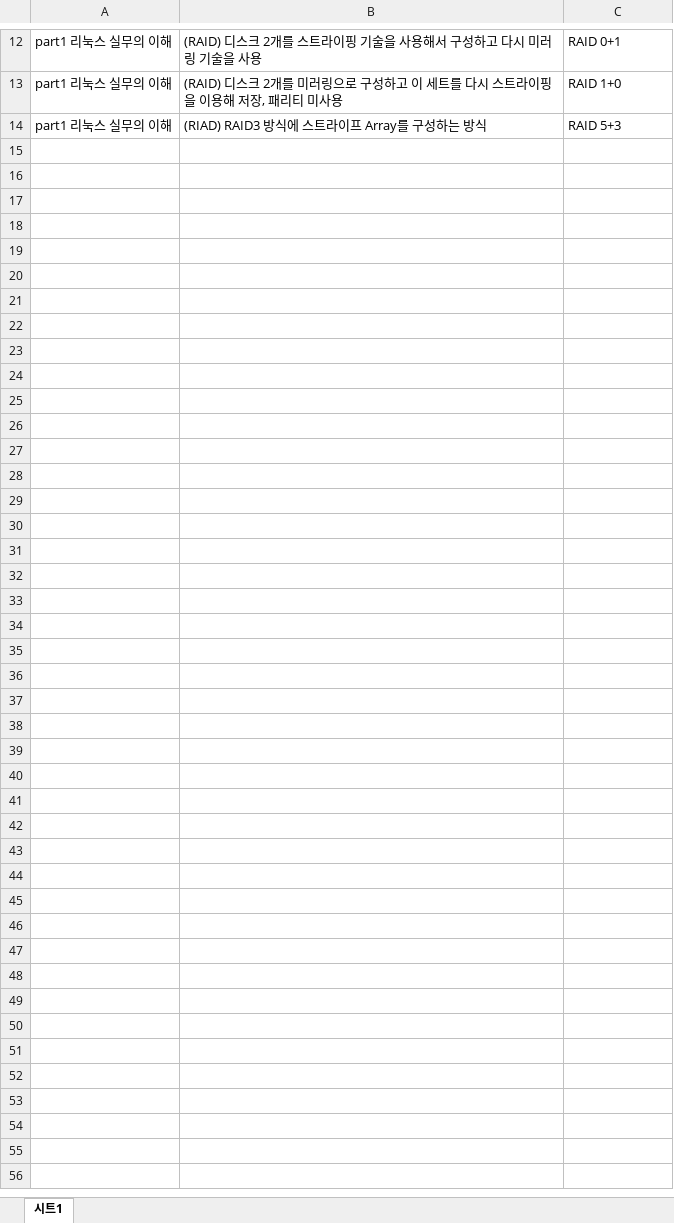
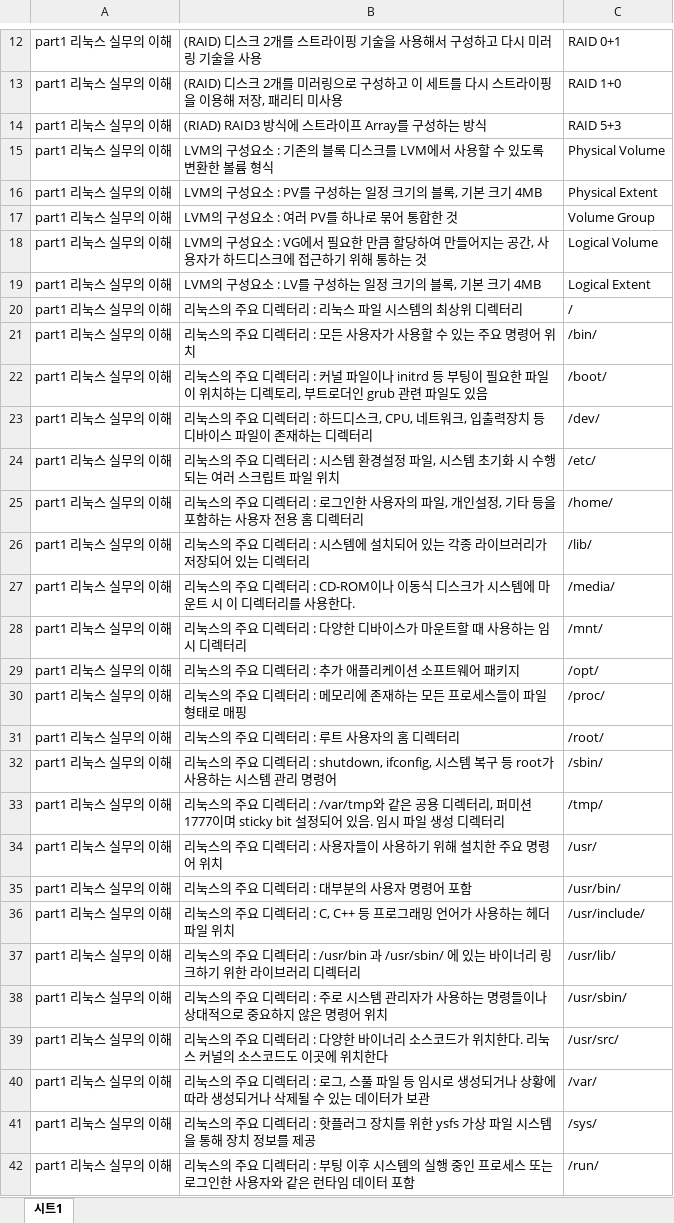
Before and after one commit to totozi/study_page2, an Excel workbook: problemsets.xlsx, sheet 시트1, drawn as a sheet; only a part is shown, gaps mark what is left out; values as stored, in another font and other column widths than the file's, no borders; charts and pictures not drawn; the diff names each change by its address in the sheet, - before the commit and + after, or states it on an @@ line.

Commit message:
excel

```diff
--- a/problemsets.xlsx (sheet 시트1)
+++ b/problemsets.xlsx (sheet 시트1)
+row 15: part1 리눅스 실무의 이해 | LVM의 구성요소 : 기존의 블록 디스크를 LVM에서 사용할 수 있도록 변환한 볼륨 형식 | Physical Volume
+row 16: part1 리눅스 실무의 이해 | LVM의 구성요소 : PV를 구성하는 일정 크기의 블록, 기본 크기 4MB | Physical Extent
+row 17: part1 리눅스 실무의 이해 | LVM의 구성요소 : 여러 PV를 하나로 묶어 통합한 것 | Volume Group
+row 18: part1 리눅스 실무의 이해 | LVM의 구성요소 : VG에서 필요한 만큼 할당하여 만들어지는 공간, 사용자가 하드디스크에 접근하기 위해 통하는 것 | Logical Volume
+row 19: part1 리눅스 실무의 이해 | LVM의 구성요소 : LV를 구성하는 일정 크기의 블록, 기본 크기 4MB | Logical Extent
+row 20: part1 리눅스 실무의 이해 | 리눅스의 주요 디렉터리 : 리눅스 파일 시스템의 최상위 디렉터리 | /
+row 21: part1 리눅스 실무의 이해 | 리눅스의 주요 디렉터리 : 모든 사용자가 사용할 수 있는 주요 명령어 위치 | /bin/
+row 22: part1 리눅스 실무의 이해 | 리눅스의 주요 디렉터리 : 커널 파일이나 initrd 등 부팅이 필요한 파일이 위치하는 디렉토리, 부트로더인 grub 관련 파일도 있음 | /boot/
+row 23: part1 리눅스 실무의 이해 | 리눅스의 주요 디렉터리 : 하드디스크, CPU, 네트워크, 입출력장치 등 디바이스 파일이 존재하는 디렉터리 | /dev/
+row 24: part1 리눅스 실무의 이해 | 리눅스의 주요 디렉터리 : 시스템 환경설정 파일, 시스템 초기화 시 수행되는 여러 스크립트 파일 위치 | /etc/
+row 25: part1 리눅스 실무의 이해 | 리눅스의 주요 디렉터리 : 로그인한 사용자의 파일, 개인설정, 기타 등을 포함하는 사용자 전용 홈 디렉터리 | /home/
+row 26: part1 리눅스 실무의 이해 | 리눅스의 주요 디렉터리 : 시스템에 설치되어 있는 각종 라이브러리가 저장되어 있는 디렉터리 | /lib/
+row 27: part1 리눅스 실무의 이해 | 리눅스의 주요 디렉터리 : CD-ROM이나 이동식 디스크가 시스템에 마운트 시 이 디렉터리를 사용한다. | /media/
+row 28: part1 리눅스 실무의 이해 | 리눅스의 주요 디렉터리 : 다양한 디바이스가 마운트할 때 사용하는 임시 디렉터리 | /mnt/
+row 29: part1 리눅스 실무의 이해 | 리눅스의 주요 디렉터리 : 추가 애플리케이션 소프트웨어 패키지 | /opt/
+row 30: part1 리눅스 실무의 이해 | 리눅스의 주요 디렉터리 : 메모리에 존재하는 모든 프로세스들이 파일 형태로 매핑 | /proc/
+row 31: part1 리눅스 실무의 이해 | 리눅스의 주요 디렉터리 : 루트 사용자의 홈 디렉터리 | /root/
+row 32: part1 리눅스 실무의 이해 | 리눅스의 주요 디렉터리 : shutdown, ifconfig, 시스템 복구 등 root가 사용하는 시스템 관리 명령어 | /sbin/
+row 33: part1 리눅스 실무의 이해 | 리눅스의 주요 디렉터리 : /var/tmp와 같은 공용 디렉터리, 퍼미션 1777이며 sticky bit 설정되어 있음. 임시 파일 생성 디렉터리 | /tmp/
+row 34: part1 리눅스 실무의 이해 | 리눅스의 주요 디렉터리 : 사용자들이 사용하기 위해 설치한 주요 명령어 위치 | /usr/
+row 35: part1 리눅스 실무의 이해 | 리눅스의 주요 디렉터리 : 대부분의 사용자 명령어 포함 | /usr/bin/
+row 36: part1 리눅스 실무의 이해 | 리눅스의 주요 디렉터리 : C, C++ 등 프로그래밍 언어가 사용하는 헤더 파일 위치 | /usr/include/
+row 37: part1 리눅스 실무의 이해 | 리눅스의 주요 디렉터리 : /usr/bin 과 /usr/sbin/ 에 있는 바이너리 링크하기 위한 라이브러리 디렉터리 | /usr/lib/
+row 38: part1 리눅스 실무의 이해 | 리눅스의 주요 디렉터리 : 주로 시스템 관리자가 사용하는 명령들이나 상대적으로 중요하지 않은 명령어 위치 | /usr/sbin/
+row 39: part1 리눅스 실무의 이해 | 리눅스의 주요 디렉터리 : 다양한 바이너리 소스코드가 위치한다. 리눅스 커널의 소스코드도 이곳에 위치한다 | /usr/src/
+row 40: part1 리눅스 실무의 이해 | 리눅스의 주요 디렉터리 : 로그, 스풀 파일 등 임시로 생성되거나 상황에 따라 생성되거나 삭제될 수 있는 데이터가 보관 | /var/
+row 41: part1 리눅스 실무의 이해 | 리눅스의 주요 디렉터리 : 핫플러그 장치를 위한 ysfs 가상 파일 시스템을 통해 장치 정보를 제공 | /sys/
+row 42: part1 리눅스 실무의 이해 | 리눅스의 주요 디렉터리 : 부팅 이후 시스템의 실행 중인 프로세스 또는 로그인한 사용자와 같은 런타임 데이터 포함 | /run/
```
